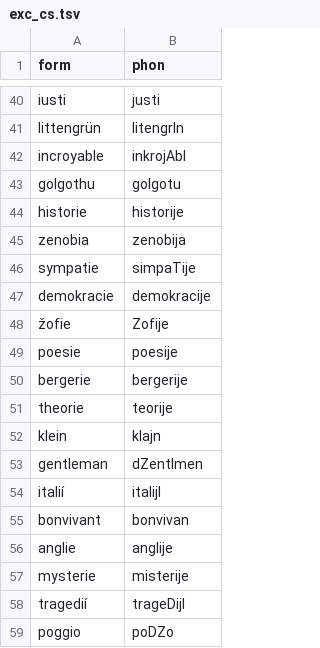
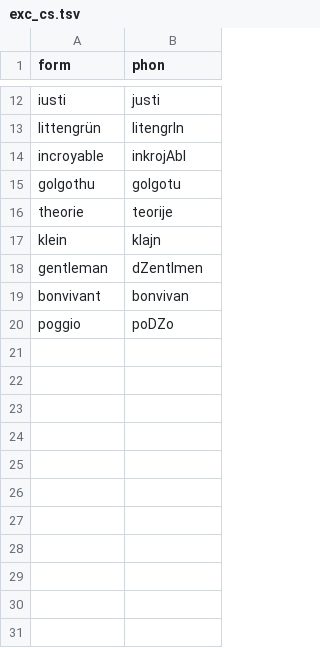
Before and after one commit to lioilsources/RymoMat, a TSV file: pipeline/data/exc_cs.tsv, drawn as a sheet; only a part is shown, gaps mark what is left out; the diff covers the shown part only.

```diff
--- a/pipeline/data/exc_cs.tsv
+++ b/pipeline/data/exc_cs.tsv
@@ -43,9 +15,2 @@ incroyable	inkrojAbl
 golgothu	golgotu
-historie	historije
-zenobia	zenobija
-sympatie	simpaTije
-demokracie	demokracije
-žofie	Zofije
-poesie	poesije
-bergerie	bergerije
 theorie	teorije
@@ -53,7 +18,3 @@ klein	klajn
 gentleman	dZentlmen
-italií	italijI
 bonvivant	bonvivan
-anglie	anglije
-mysterie	misterije
-tragedií	trageDijI
 poggio	poDZo
```
Also changed, not shown: 28 removed rows elsewhere in this file, 9 other files.
